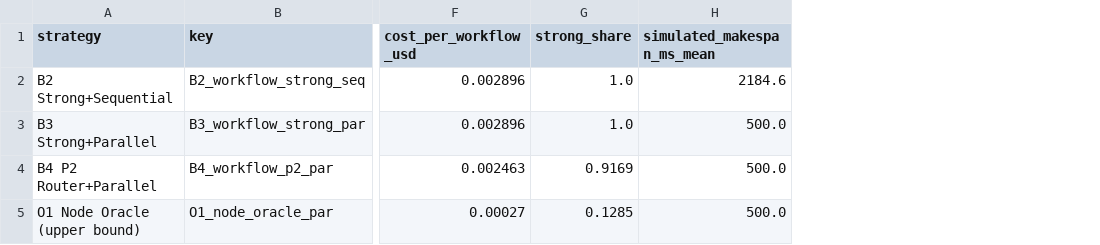
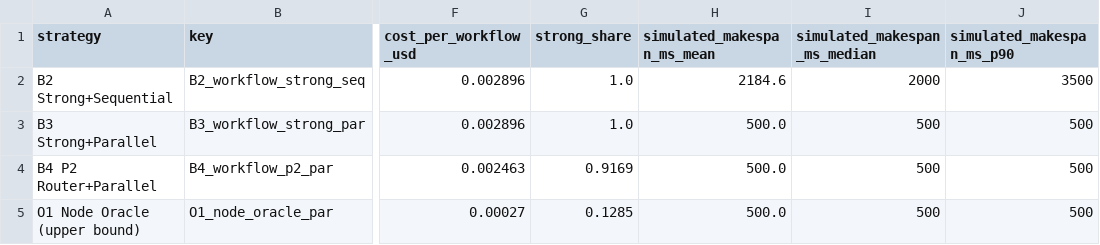
Before and after one commit to citrus-dot/LLooM, a CSV file: benchmarks/showcase/figure_data/systembench_v01_composition.csv, drawn as a sheet; only a part is shown, gaps mark what is left out; the diff names each change by its address in the sheet, - before the commit and + after, or states it on an @@ line.

Commit message:
docs(bench): 34 号 P1/P2 收口——离线复核脚本固化 + walkthrough + 分位数分列 + 入口 identity 直书
- P1.5：audit/replay_check.py 落地（31 项校验可重跑：CSV↔冻结报告逐项/P2 真源=softgate0/median-p90 列/audit 自洽/manifest hash；纯离线零依赖）；README 快速复现节改为真实命令
- P1.3：audit/walkthrough.md——贯穿式 demo（root_goal→decomposition→标注→R1/R2 输入→route decision→frozen replay→仿真调度→completion proxy→failure attribution，9 步逐步标注真实生产逻辑/离线回放/仿真身份；semantic gold 未人审如实标注）
- §8.3：orchestration README 补 offline report 链接 + 与 SystemBench（schedule.py/validate.py 同源）与 Showcase（Tier B 语境）关系
- P2-2：systembench_v01_composition.csv 加 simulated_makespan_ms_median/p90 列（真源 v01_hardening：B2 2000/3500，B3/B4 500/500）；图 2 重渲染（mean 与 median/p90 分开标注、数值直标、O1 upper bound 标签修复）
- P2-8：showcase README 直书 snapshot identity（三个 benchmark id + status + erratum commits）
- P0-3：全文混写检查通过（showcase 无 calibration 0.809 与 frozen 0.786 混用；C7 已标口径）
- manifest v3（report/figure_data version 3 + audit_documents 节）；replay_check 31/31 PASS

```diff
--- a/benchmarks/showcase/figure_data/systembench_v01_composition.csv
+++ b/benchmarks/showcase/figure_data/systembench_v01_composition.csv
+column I (simulated_makespan_ms_median), rows 2-5: 2000 | 500 | 500 | 500
+column J (simulated_makespan_ms_p90), rows 2-5: 3500 | 500 | 500 | 500
```
Also changed, not shown: 7 other files.
